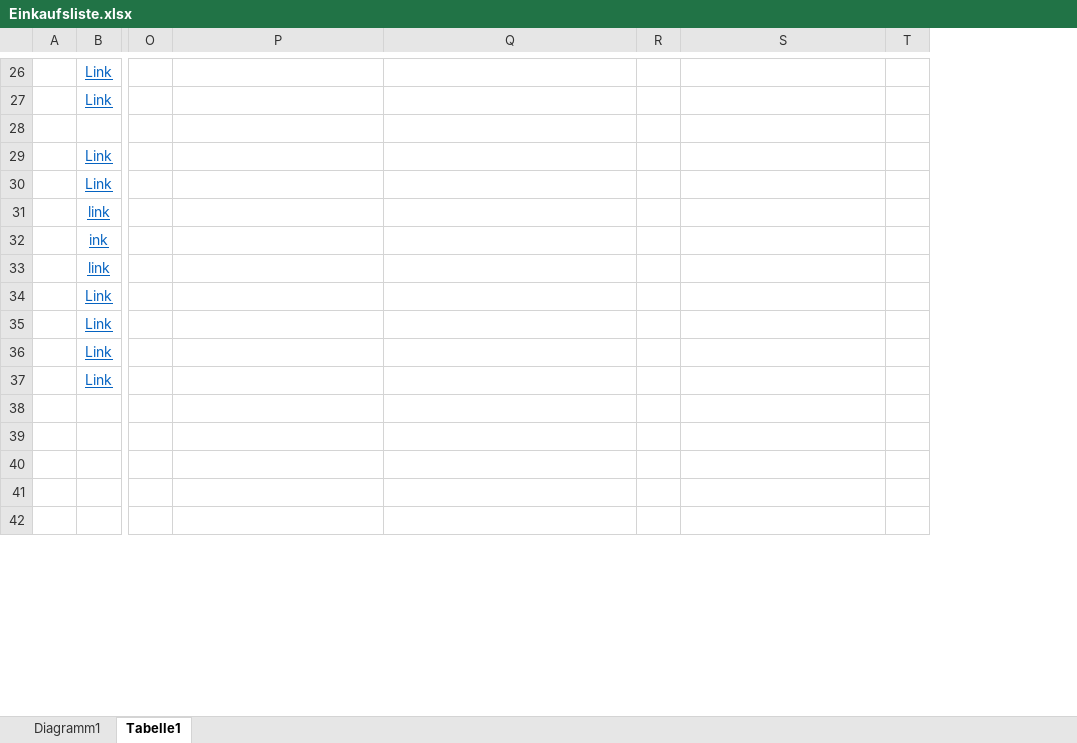
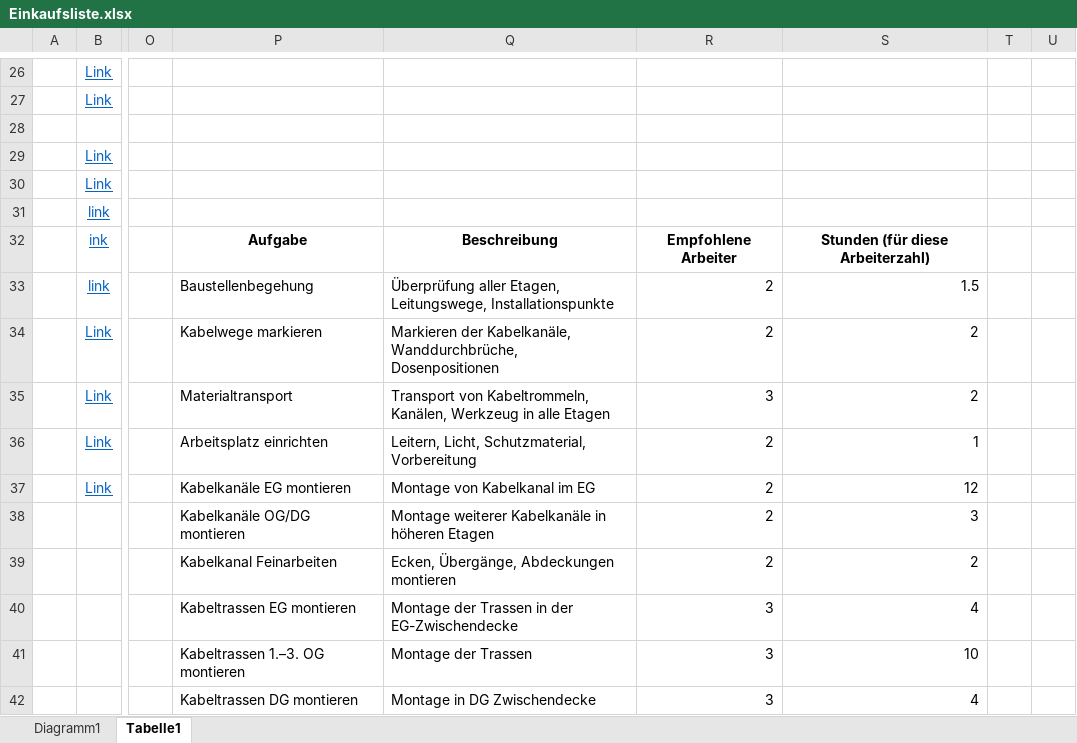
Before and after one commit to frameyohomies/gruene_wiese, an Excel workbook: Einkaufsliste.xlsx, sheet Tabelle1, drawn as a sheet; only a part is shown, gaps mark what is left out; values as stored, in another font and other column widths than the file's, no borders; removed rows and columns are numbered as before the commit, all else as after; the diff covers the shown part only; the diff names each change by its address in the sheet, - before the commit and + after, or states it on an @@ line.

Commit message:
Arbeitszeiteinteilung

```diff
--- a/Einkaufsliste.xlsx (sheet Tabelle1)
+++ b/Einkaufsliste.xlsx (sheet Tabelle1)
-column R, empty
+column R, rows 32-42: Empfohlene Arbeiter | 2 | 2 | 3 | 2 | 2 | 2 | 2 | 3 | 3 | 3
+column U, empty
-P32: (empty)
+P32: Aufgabe
-Q32: (empty)
+Q32: Beschreibung
-S32: (empty)
+S32: Stunden (für diese Arbeiterzahl)
-P33: (empty)
+P33: Baustellenbegehung
-Q33: (empty)
+Q33: Überprüfung aller Etagen, Leitungswege, Installationspunkte
-S33: (empty)
+S33: 1.5
-P34: (empty)
+P34: Kabelwege markieren
-Q34: (empty)
+Q34: Markieren der Kabelkanäle, Wanddurchbrüche, Dosenpositionen
-S34:S35: (empty)
+S34:S35: 2
-P35: (empty)
+P35: Materialtransport
-Q35: (empty)
+Q35: Transport von Kabeltrommeln, Kanälen, Werkzeug in alle Etagen
-P36: (empty)
+P36: Arbeitsplatz einrichten
-Q36: (empty)
+Q36: Leitern, Licht, Schutzmaterial, Vorbereitung
-S36: (empty)
+S36: 1
-P37: (empty)
+P37: Kabelkanäle EG montieren
-Q37: (empty)
+Q37: Montage von Kabelkanal im EG
-S37: (empty)
+S37: 12
-P38: (empty)
+P38: Kabelkanäle OG/DG montieren
-Q38: (empty)
+Q38: Montage weiterer Kabelkanäle in höheren Etagen
-S38: (empty)
+S38: 3
-P39: (empty)
+P39: Kabelkanal Feinarbeiten
-Q39: (empty)
+Q39: Ecken, Übergänge, Abdeckungen montieren
-S39: (empty)
+S39: 2
-P40: (empty)
+P40: Kabeltrassen EG montieren
-Q40: (empty)
+Q40: Montage der Trassen in der EG-Zwischendecke
-S40: (empty)
+S40: 4
-P41: (empty)
+P41: Kabeltrassen 1.–3. OG montieren
-Q41: (empty)
+Q41: Montage der Trassen
-S41: (empty)
+S41: 10
-P42: (empty)
+P42: Kabeltrassen DG montieren
-Q42: (empty)
+Q42: Montage in DG Zwischendecke
-S42: (empty)
+S42: 4
```
Also changed, not shown: 89 edited cells elsewhere in this sheet, charts or pictures.
